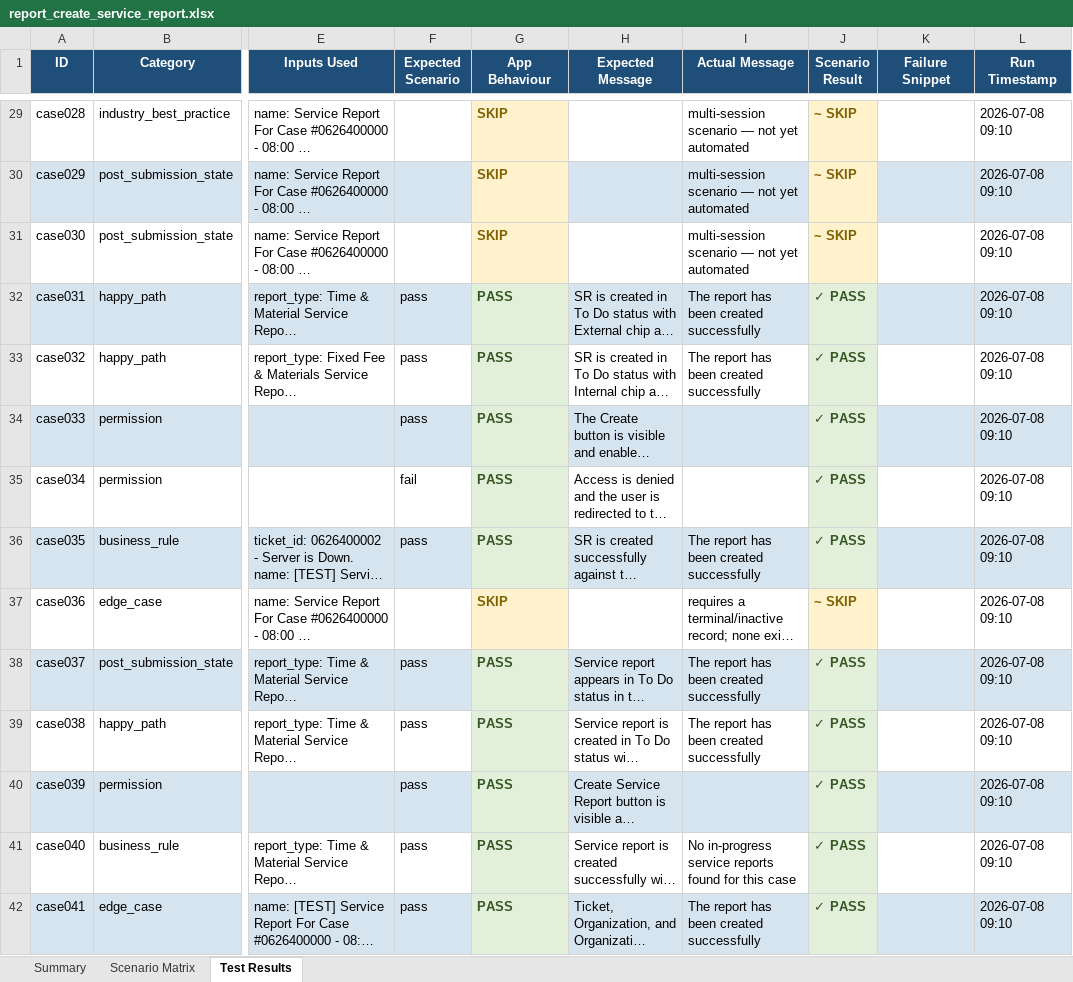
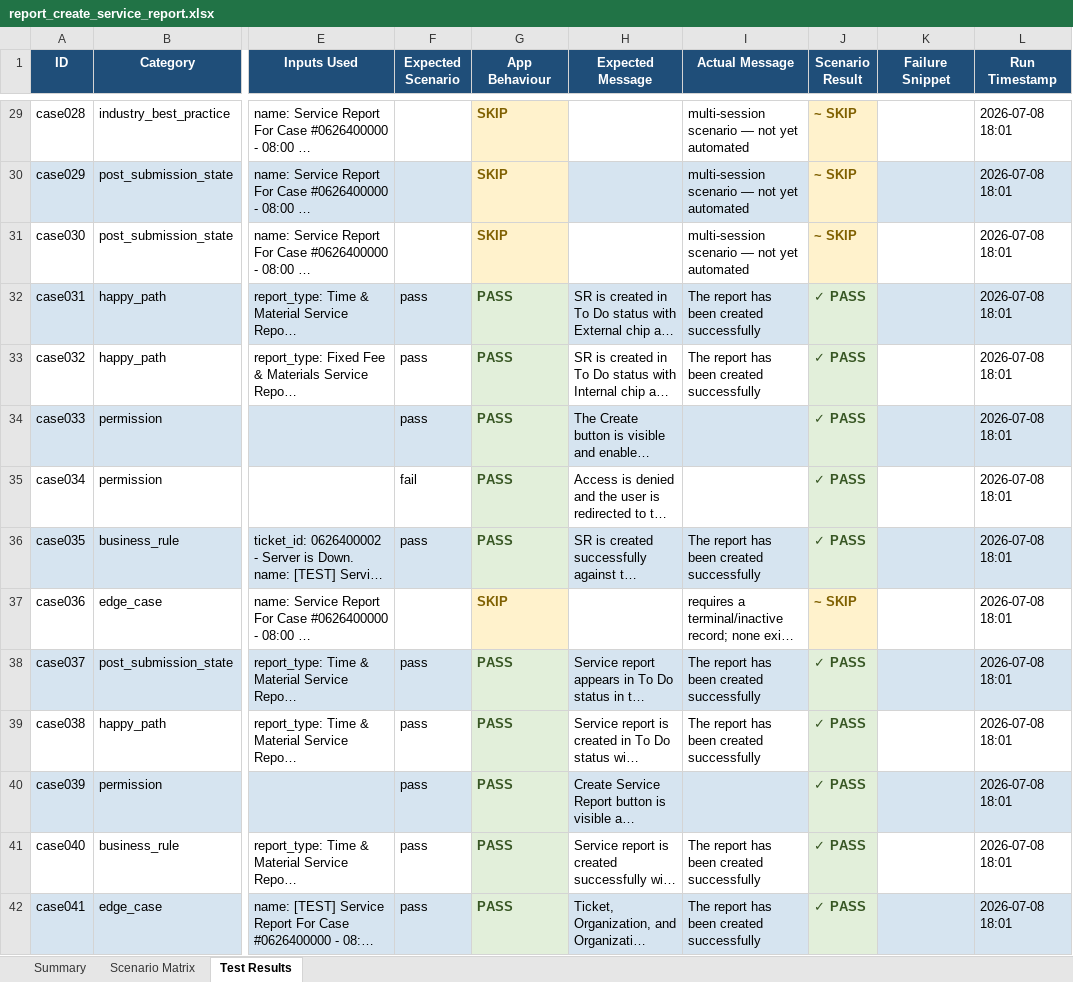
Before and after one commit to trainee1-ithena/testing-automation, an Excel workbook: report_create_service_report.xlsx, sheet Test Results, drawn as a sheet; only a part is shown, gaps mark what is left out; long unchanged cells end in …; values as stored, in another font and other column widths than the file's, no borders; the diff covers the shown part only; the diff names each change by its address in the sheet, - before the commit and + after, or states it on an @@ line.

```diff
--- a/report_create_service_report.xlsx (sheet Test Results)
+++ b/report_create_service_report.xlsx (sheet Test Results)
-L29:L42 (Run Timestamp): 2026-07-08 09:10
+L29:L42 (Run Timestamp): 2026-07-08 18:01
-I41 (Actual Message): No in-progress service reports found for this case
+I41 (Actual Message): The report has been created successfully
```
Also changed, not shown: 78 edited cells and cell formats elsewhere in this sheet, sheet Summary, 13 other files.
